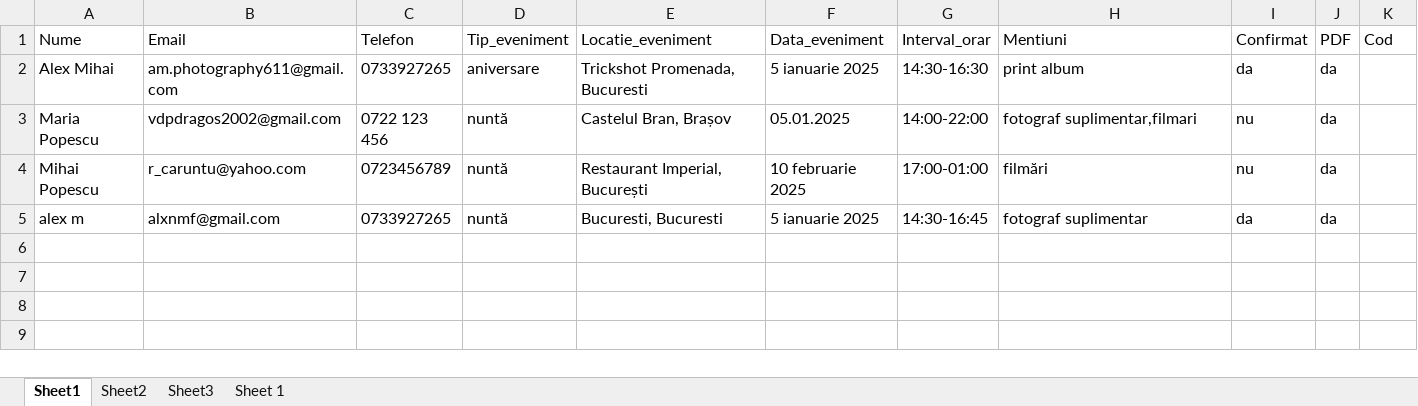
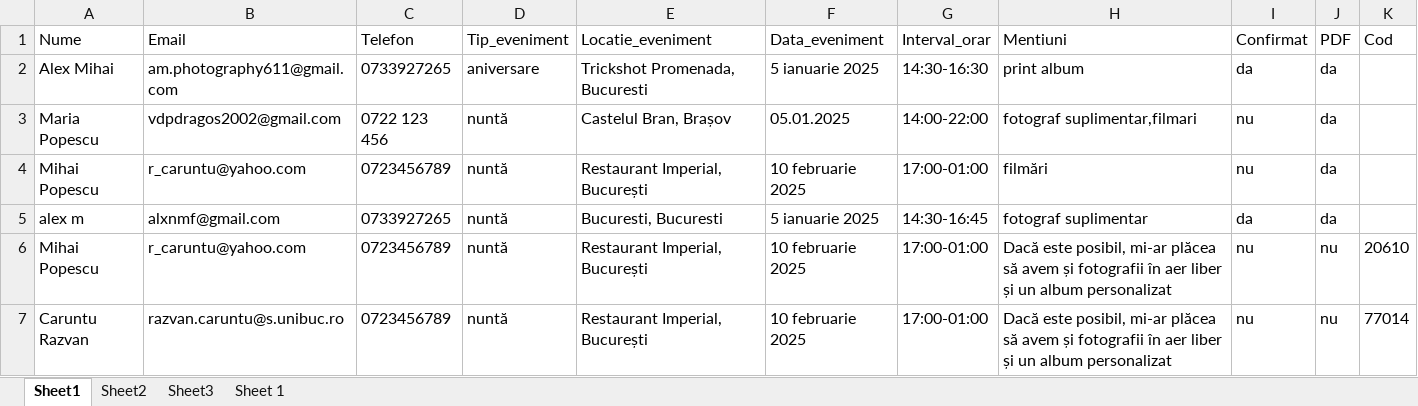
Before and after one commit to AlexMihai1126/ProiectRPA, an Excel workbook: informatii_email.xlsx, sheet Sheet1, drawn as a sheet; values as stored, in another font and other column widths than the file's, no borders; the diff names each change by its address in the sheet, - before the commit and + after, or states it on an @@ line.

Commit message:
Corectare pattern data

```diff
--- a/informatii_email.xlsx (sheet Sheet1)
+++ b/informatii_email.xlsx (sheet Sheet1)
+row 6: Mihai Popescu | r_caruntu@yahoo.com | 0723456789 | nuntă | Restaurant Imperial, București | 10 februarie 2025 | 17:00-01:00 | Dacă este posibil, mi-ar plăcea să avem și fotografii în aer liber și un album personalizat | nu | nu | 20610
+row 7: Caruntu Razvan | razvan.caruntu@s.unibuc.ro | 0723456789 | nuntă | Restaurant Imperial, București | 10 februarie 2025 | 17:00-01:00 | Dacă este posibil, mi-ar plăcea să avem și fotografii în aer liber și un album personalizat | nu | nu | 77014
```
Also changed, not shown: 3 other files.
